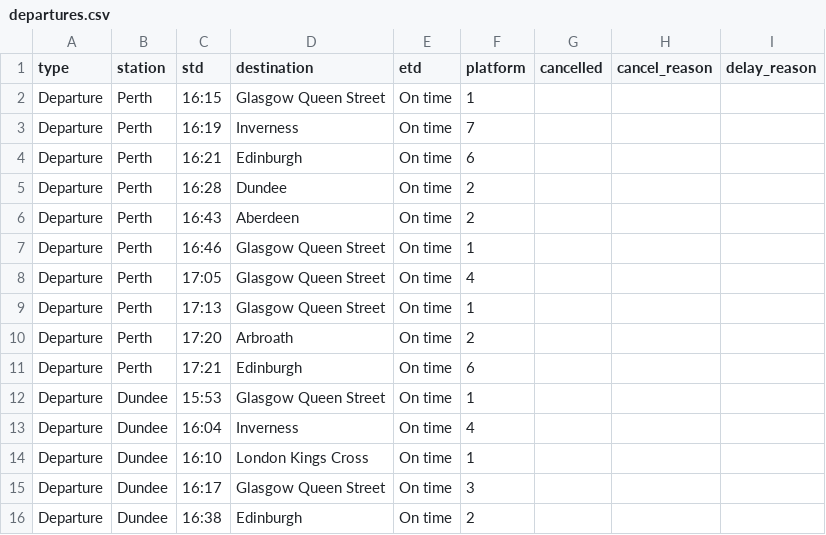
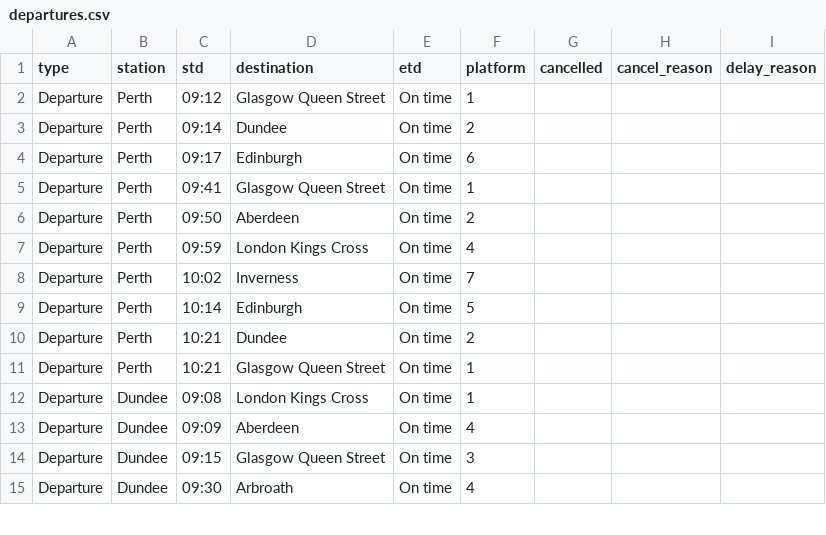
Before and after one commit to EmaSabl/trainTests, a CSV file: data/departures.csv, drawn as a sheet; only a part is shown; the diff covers the shown part only.

```diff
--- a/data/departures.csv
+++ b/data/departures.csv
@@ -1,16 +1,15 @@
 type,station,std,destination,etd,platform,cancelled,cancel_reason,delay_reason
-Departure,Perth,16:15,Glasgow Queen Street,On time,1,,,
-Departure,Perth,16:19,Inverness,On time,7,,,
-Departure,Perth,16:21,Edinburgh,On time,6,,,
-Departure,Perth,16:28,Dundee,On time,2,,,
-Departure,Perth,16:43,Aberdeen,On time,2,,,
-Departure,Perth,16:46,Glasgow Queen Street,On time,1,,,
-Departure,Perth,17:05,Glasgow Queen Street,On time,4,,,
-Departure,Perth,17:13,Glasgow Queen Street,On time,1,,,
-Departure,Perth,17:20,Arbroath,On time,2,,,
-Departure,Perth,17:21,Edinburgh,On time,6,,,
-Departure,Dundee,15:53,Glasgow Queen Street,On time,1,,,
-Departure,Dundee,16:04,Inverness,On time,4,,,
-Departure,Dundee,16:10,London Kings Cross,On time,1,,,
-Departure,Dundee,16:17,Glasgow Queen Street,On time,3,,,
-Departure,Dundee,16:38,Edinburgh,On time,2,,,
+Departure,Perth,09:12,Glasgow Queen Street,On time,1,,,
+Departure,Perth,09:14,Dundee,On time,2,,,
+Departure,Perth,09:17,Edinburgh,On time,6,,,
+Departure,Perth,09:41,Glasgow Queen Street,On time,1,,,
+Departure,Perth,09:50,Aberdeen,On time,2,,,
+Departure,Perth,09:59,London Kings Cross,On time,4,,,
+Departure,Perth,10:02,Inverness,On time,7,,,
+Departure,Perth,10:14,Edinburgh,On time,5,,,
+Departure,Perth,10:21,Dundee,On time,2,,,
+Departure,Perth,10:21,Glasgow Queen Street,On time,1,,,
+Departure,Dundee,09:08,London Kings Cross,On time,1,,,
+Departure,Dundee,09:09,Aberdeen,On time,4,,,
+Departure,Dundee,09:15,Glasgow Queen Street,On time,3,,,
+Departure,Dundee,09:30,Arbroath,On time,4,,,
```
Also changed, not shown: 6 added rows, 2 removed rows and 24 edited cells elsewhere in this file, data/arrivals.csv.
